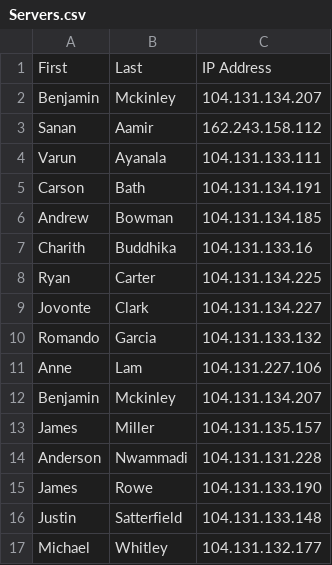
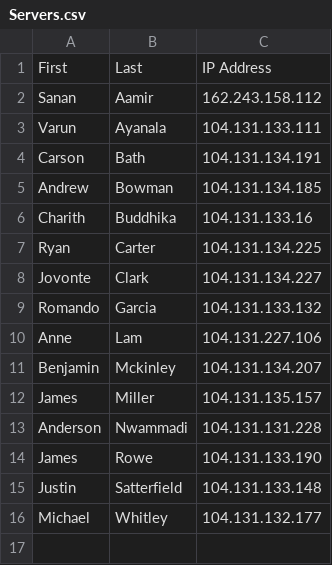
Before and after one commit to rugbyprof/Mobile-Web-Programming, a CSV file: Servers.csv, drawn as a sheet.

Commit message:
Update Servers.csv

```diff
--- a/Servers.csv
+++ b/Servers.csv
@@ -1,3 +1,2 @@
 First,Last,IP Address
-Benjamin, Mckinley,104.131.134.207
 Sanan,Aamir,162.243.158.112
```
